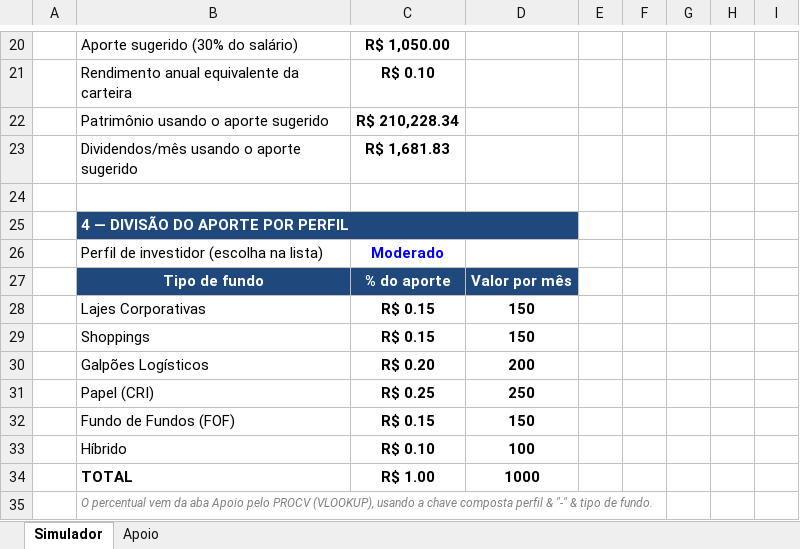
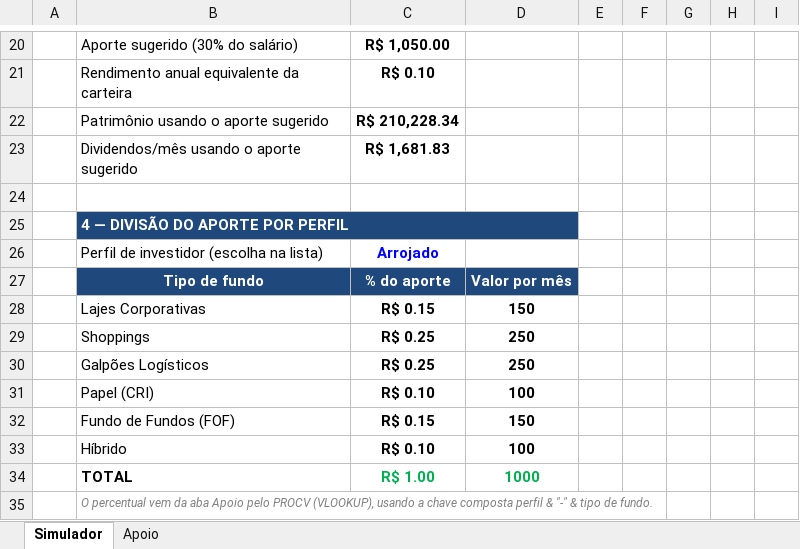
Before and after one commit to Richard-456/simulador-fundos-imobiliarios, an Excel workbook: simulador-fundos-imobiliarios.xlsx, sheet Simulador, drawn as a sheet; only a part is shown, gaps mark what is left out; values as stored, in another font and other column widths than the file's, no borders; charts and pictures not drawn; the diff names each change by its address in the sheet, - before the commit and + after, or states it on an @@ line.

Commit message:
Simulador de fundos imobiliarios em Excel - desafio DIO

```diff
--- a/simulador-fundos-imobiliarios.xlsx (sheet Simulador)
+++ b/simulador-fundos-imobiliarios.xlsx (sheet Simulador)
-C26: Moderado
+C26: Arrojado
-C29: R$ 0.15
+C29: R$ 0.25
-D29: 150
+D29: 250
-C30: R$ 0.20
+C30: R$ 0.25
-D30: 200
+D30: 250
-C31: R$ 0.25
+C31: R$ 0.10
-D31: 250
+D31: 100
-C34:D34 text colour: black
+C34:D34 text colour: #00B050
```
Also changed, not shown: charts or pictures, 3 other files.
